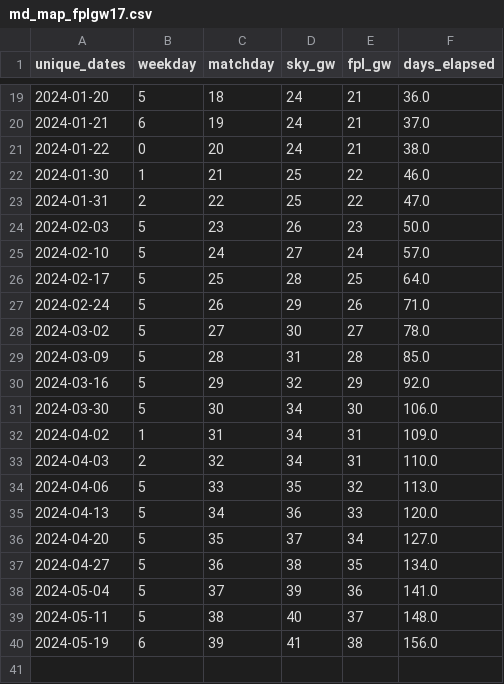
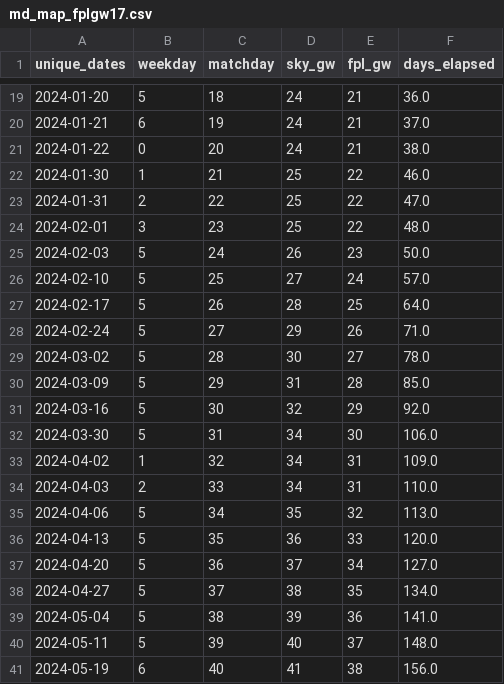
Before and after one commit to SamTroy/SkyFF_Optimization, a CSV file: data/past_model_outputs/md_map_fplgw17.csv, drawn as a sheet; only a part is shown, gaps mark what is left out.

```diff
--- a/data/past_model_outputs/md_map_fplgw17.csv
+++ b/data/past_model_outputs/md_map_fplgw17.csv
@@ -23,18 +23,19 @@ unique_dates,weekday,matchday,sky_gw,fpl_gw,days_elapsed
 2024-01-31,2,22,25,22,47.0
-2024-02-03,5,23,26,23,50.0
-2024-02-10,5,24,27,24,57.0
-2024-02-17,5,25,28,25,64.0
-2024-02-24,5,26,29,26,71.0
-2024-03-02,5,27,30,27,78.0
-2024-03-09,5,28,31,28,85.0
-2024-03-16,5,29,32,29,92.0
-2024-03-30,5,30,34,30,106.0
-2024-04-02,1,31,34,31,109.0
-2024-04-03,2,32,34,31,110.0
-2024-04-06,5,33,35,32,113.0
-2024-04-13,5,34,36,33,120.0
-2024-04-20,5,35,37,34,127.0
-2024-04-27,5,36,38,35,134.0
-2024-05-04,5,37,39,36,141.0
-2024-05-11,5,38,40,37,148.0
-2024-05-19,6,39,41,38,156.0
+2024-02-01,3,23,25,22,48.0
+2024-02-03,5,24,26,23,50.0
+2024-02-10,5,25,27,24,57.0
+2024-02-17,5,26,28,25,64.0
+2024-02-24,5,27,29,26,71.0
+2024-03-02,5,28,30,27,78.0
+2024-03-09,5,29,31,28,85.0
+2024-03-16,5,30,32,29,92.0
+2024-03-30,5,31,34,30,106.0
+2024-04-02,1,32,34,31,109.0
+2024-04-03,2,33,34,31,110.0
+2024-04-06,5,34,35,32,113.0
+2024-04-13,5,35,36,33,120.0
+2024-04-20,5,36,37,34,127.0
+2024-04-27,5,37,38,35,134.0
+2024-05-04,5,38,39,36,141.0
+2024-05-11,5,39,40,37,148.0
+2024-05-19,6,40,41,38,156.0
```
Also changed, not shown: data/past_model_outputs/review_xmins_fplgw17.csv, data/past_model_outputs/skymodel_output_fplgw17.csv, 2 other files.
